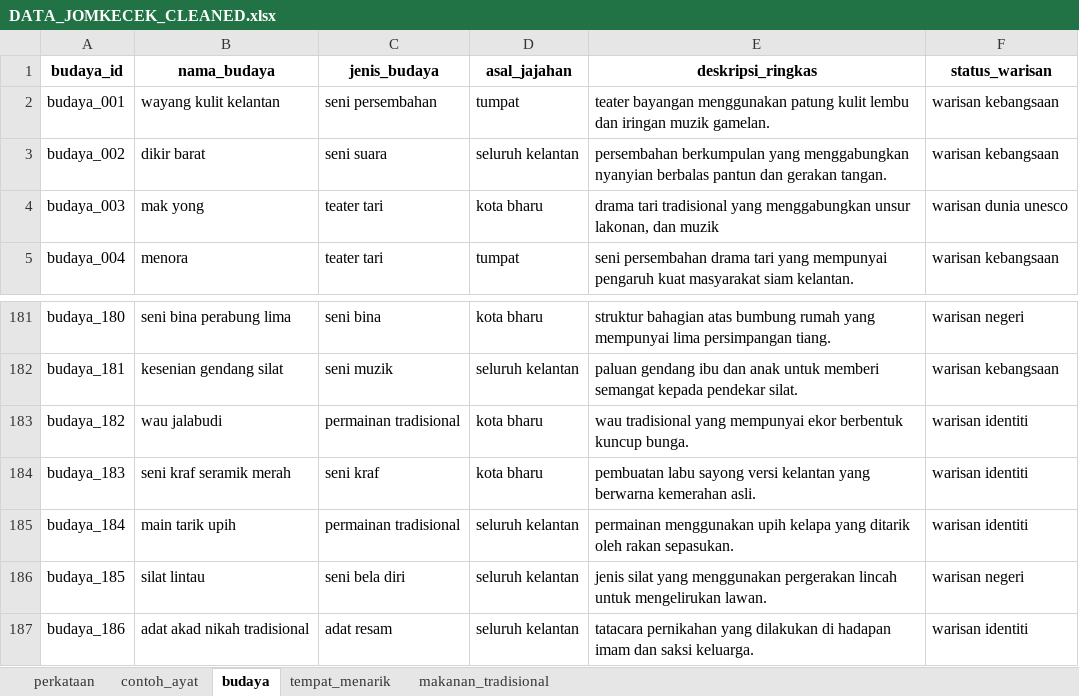
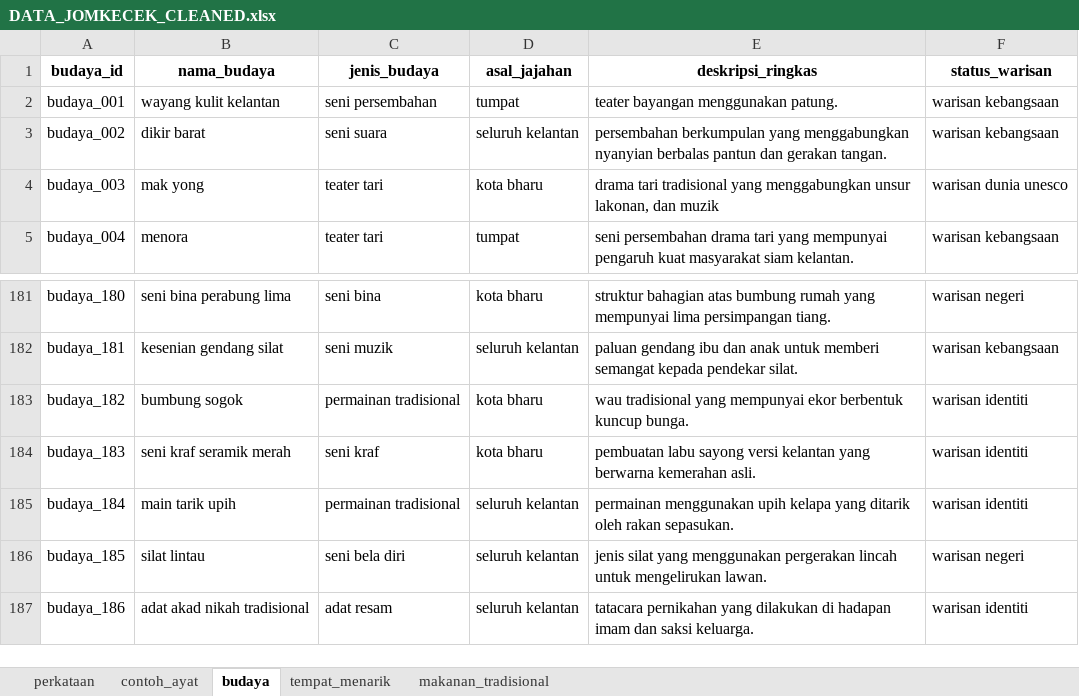
Before and after one commit to ariifahhh/jomkecek-final, an Excel workbook: DATA_JOMKECEK_CLEANED.xlsx, sheet budaya, drawn as a sheet; only a part is shown, gaps mark what is left out; values as stored, in another font and other column widths than the file's, no borders; the diff names each change by its address in the sheet, - before the commit and + after, or states it on an @@ line.

```diff
--- a/DATA_JOMKECEK_CLEANED.xlsx (sheet budaya)
+++ b/DATA_JOMKECEK_CLEANED.xlsx (sheet budaya)
-E2 (deskripsi_ringkas): …bayangan menggunakan patung kulit lembu dan iringan muzik gamelan.
+E2 (deskripsi_ringkas): …bayangan menggunakan patung.
-B183 (nama_budaya): wau jalabudi
+B183 (nama_budaya): bumbung sogok
```
Also changed, not shown: sheet contoh_ayat, 8 other files.
